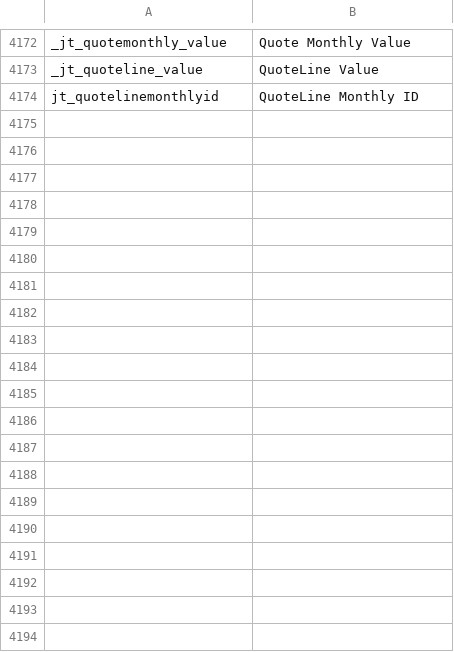
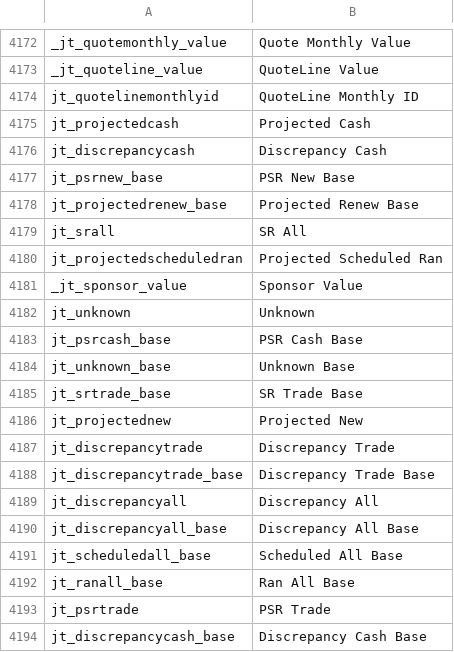
Before and after one commit to preston-reynolds/M-aids, a CSV file: Dynamics 365 Column Renaming.csv, drawn as a sheet; only a part is shown, gaps mark what is left out; the diff covers the shown part only; the diff names each change by its address in the sheet, - before the commit and + after, or states it on an @@ line.

Commit message:
Update Dynamics 365 Column Renaming.csv

```diff
--- a/Dynamics 365 Column Renaming.csv
+++ b/Dynamics 365 Column Renaming.csv
+row 4175: jt_projectedcash | Projected Cash
+row 4176: jt_discrepancycash | Discrepancy Cash
+row 4177: jt_psrnew_base | PSR New Base
+row 4178: jt_projectedrenew_base | Projected Renew Base
+row 4179: jt_srall | SR All
+row 4180: jt_projectedscheduledran | Projected Scheduled Ran
+row 4181: _jt_sponsor_value | Sponsor Value
+row 4182: jt_unknown | Unknown
+row 4183: jt_psrcash_base | PSR Cash Base
+row 4184: jt_unknown_base | Unknown Base
+row 4185: jt_srtrade_base | SR Trade Base
+row 4186: jt_projectednew | Projected New
+row 4187: jt_discrepancytrade | Discrepancy Trade
+row 4188: jt_discrepancytrade_base | Discrepancy Trade Base
+row 4189: jt_discrepancyall | Discrepancy All
+row 4190: jt_discrepancyall_base | Discrepancy All Base
+row 4191: jt_scheduledall_base | Scheduled All Base
+row 4192: jt_ranall_base | Ran All Base
+row 4193: jt_psrtrade | PSR Trade
+row 4194: jt_discrepancycash_base | Discrepancy Cash Base
```
Also changed, not shown: 17 added rows elsewhere in this file.
